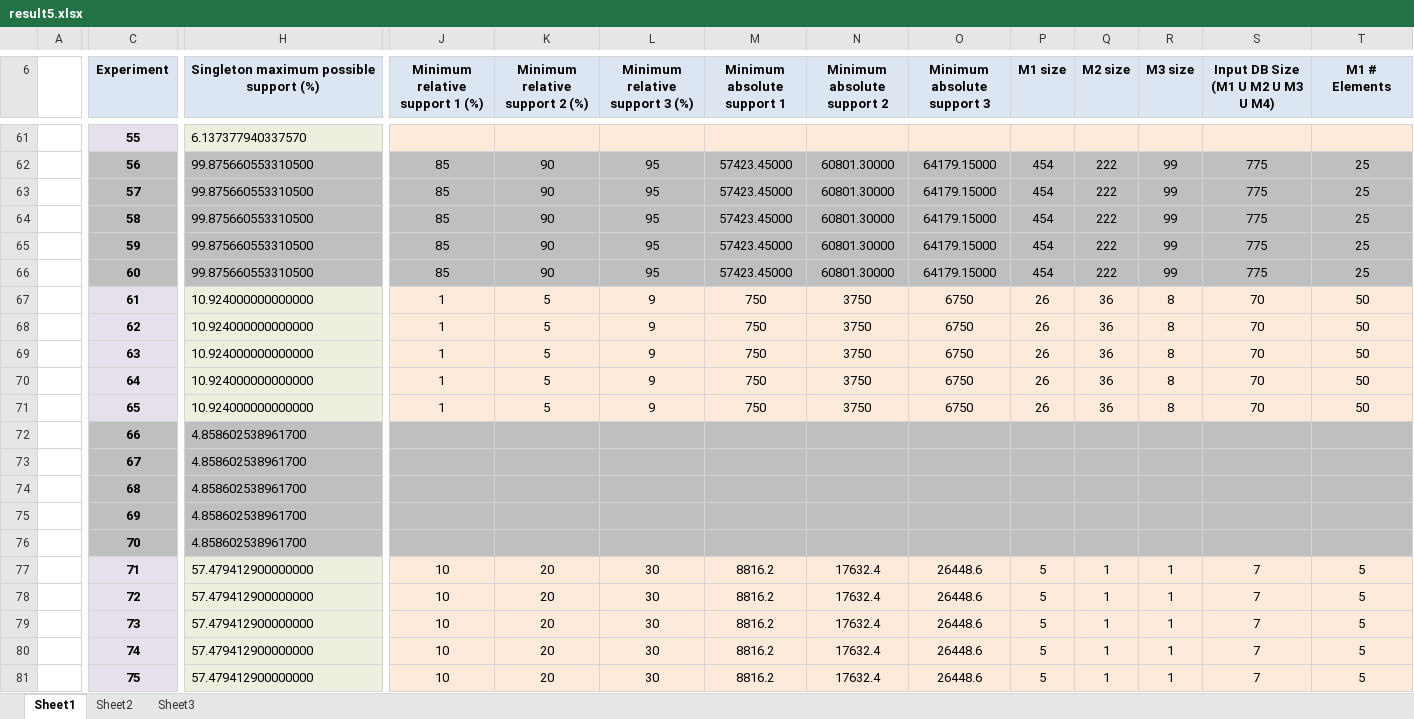
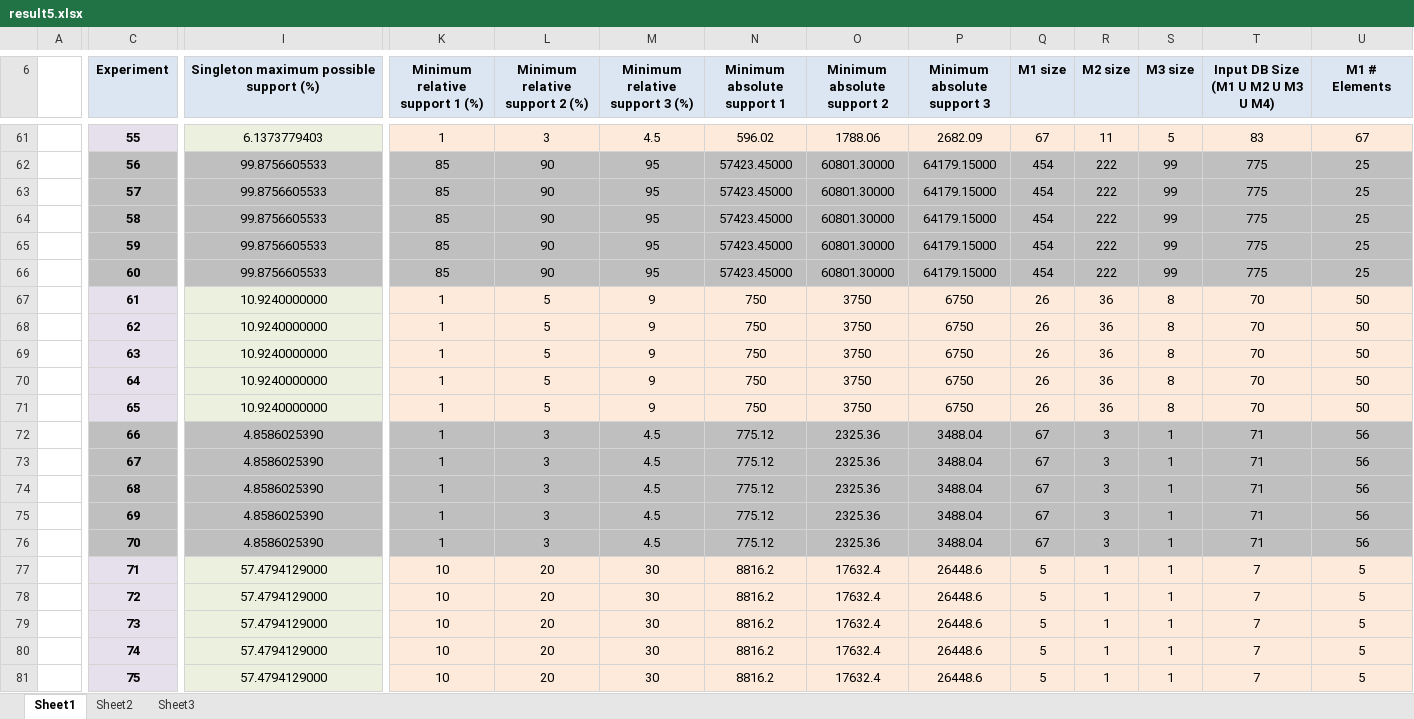
Before and after one commit to clezcano/Database-Generation-for-Itemset-Mining, an Excel workbook: result5.xlsx, sheet Sheet1, drawn as a sheet; only a part is shown, gaps mark what is left out; values as stored, in another font and other column widths than the file's, no borders; charts and pictures not drawn; addresses are those after the commit; the diff covers the shown part only; the diff names each change by its address in the sheet, - before the commit and + after, or states it on an @@ line.

```diff
--- a/result5.xlsx (sheet Sheet1)
+++ b/result5.xlsx (sheet Sheet1)
-I61:I81 alignment: left
+I61:I81 alignment: center
-I61: 6.137377940337570
+I61: 6.1373779403
-K61 (Minimum relative support 1 (%)): (empty)
+K61 (Minimum relative support 1 (%)): 1
-L61 (Minimum relative support 2 (%)): (empty)
+L61 (Minimum relative support 2 (%)): 3
-M61 (Minimum relative support 3 (%)): (empty)
+M61 (Minimum relative support 3 (%)): 4.5
-N61 (Minimum absolute support 1): (empty)
+N61 (Minimum absolute support 1): 596.02
-O61 (Minimum absolute support 2): (empty)
+O61 (Minimum absolute support 2): 1788.06
-P61 (Minimum absolute support 3): (empty)
+P61 (Minimum absolute support 3): 2682.09
-Q61 (M1 size): (empty)
+Q61 (M1 size): 67
-R61 (M2 size): (empty)
+R61 (M2 size): 11
-S61 (M3 size): (empty)
+S61 (M3 size): 5
-T61: (empty)
+T61: 83
-U61 (M1 # Elements): (empty)
+U61 (M1 # Elements): 67
-I62:I66: 99.875660553310500
+I62:I66: 99.8756605533
-I67:I71: 10.924000000000000
+I67:I71: 10.9240000000
-I72:I76: 4.858602538961700
+I72:I76: 4.8586025390
-K72:K76 (Minimum relative support 1 (%)): (empty)
+K72:K76 (Minimum relative support 1 (%)): 1
-L72:L76 (Minimum relative support 2 (%)): (empty)
+L72:L76 (Minimum relative support 2 (%)): 3
-M72:M76 (Minimum relative support 3 (%)): (empty)
+M72:M76 (Minimum relative support 3 (%)): 4.5
-N72:N76 (Minimum absolute support 1): (empty)
+N72:N76 (Minimum absolute support 1): 775.12
-O72:O76 (Minimum absolute support 2): (empty)
+O72:O76 (Minimum absolute support 2): 2325.36
-P72:P76 (Minimum absolute support 3): (empty)
+P72:P76 (Minimum absolute support 3): 3488.04
-Q72:Q76 (M1 size): (empty)
+Q72:Q76 (M1 size): 67
-R72:R76 (M2 size): (empty)
+R72:R76 (M2 size): 3
-S72:S76 (M3 size): (empty)
+S72:S76 (M3 size): 1
-T72:T76: (empty)
+T72:T76: 71
-U72:U76 (M1 # Elements): (empty)
+U72:U76 (M1 # Elements): 56
-I77:I81: 57.479412900000000
+I77:I81: 57.4794129000
```
Also changed, not shown: 10 removed rows, 1 added column, 413 edited cells and cell formats elsewhere in this sheet, formulas that keep their value, charts or pictures, 1 other file.
